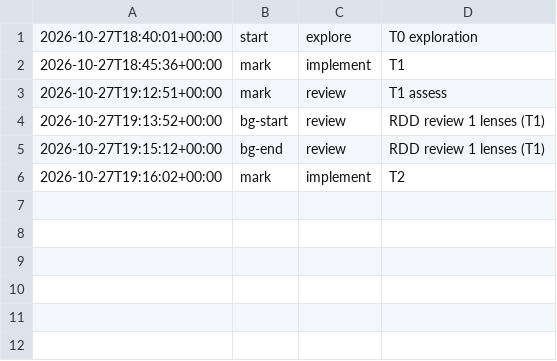
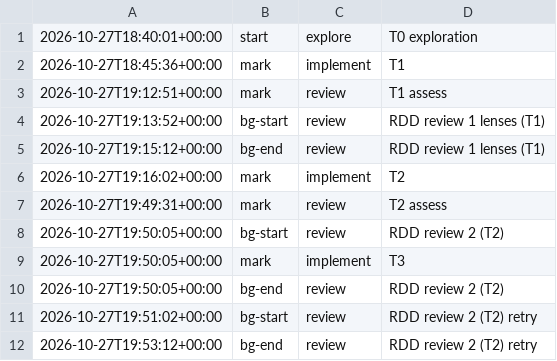
Before and after one commit to jesuslpm/Krummi, a TSV file: odd/tasks/trees-large-values-phases.tsv, drawn as a sheet.

Commit message:
docs: record T2 and its RDD review in the large values execution document

```diff
--- a/odd/tasks/trees-large-values-phases.tsv
+++ b/odd/tasks/trees-large-values-phases.tsv
@@ -6 +6,7 @@
 2026-10-27T19:16:02+00:00	mark	implement	T2
+2026-10-27T19:49:31+00:00	mark	review	T2 assess
+2026-10-27T19:50:05+00:00	bg-start	review	RDD review 2 (T2)
+2026-10-27T19:50:05+00:00	mark	implement	T3
+2026-10-27T19:50:05+00:00	bg-end	review	RDD review 2 (T2)
+2026-10-27T19:51:02+00:00	bg-start	review	RDD review 2 (T2) retry
+2026-10-27T19:53:12+00:00	bg-end	review	RDD review 2 (T2) retry
```
Also changed, not shown: 1 other file.
